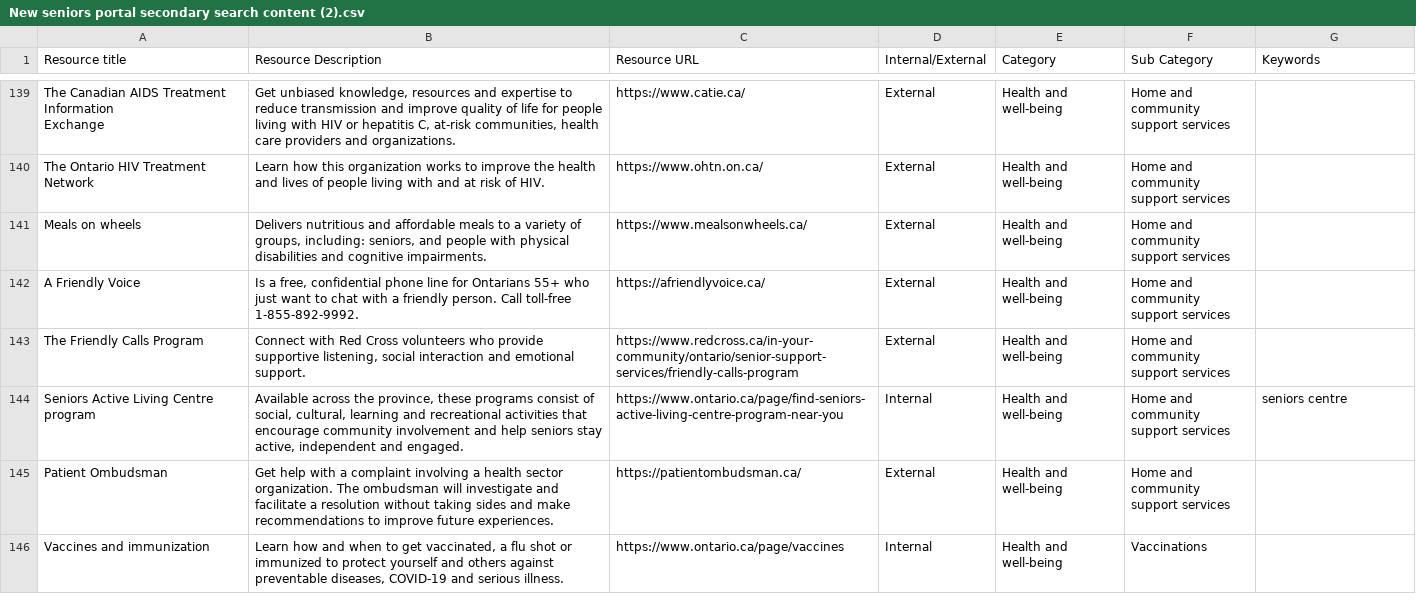
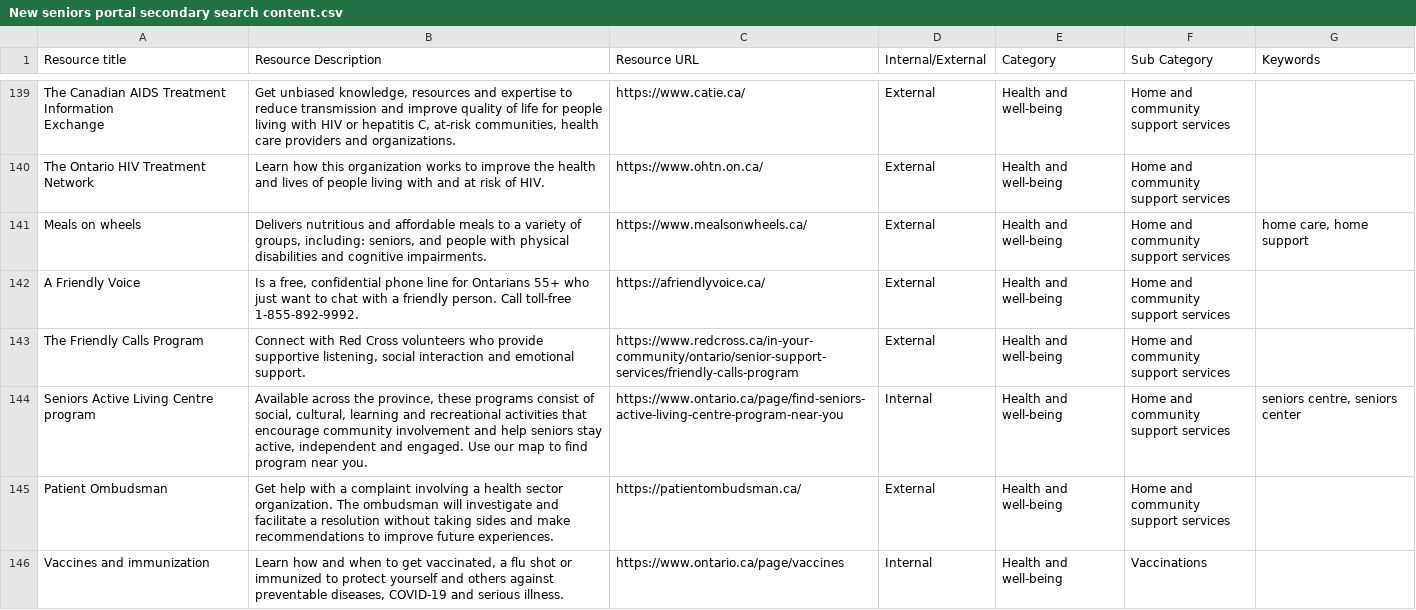
Before and after one commit to modestemax/ops-senior-portal, a CSV file: src/assets/csv/New seniors portal secondary search content.csv (was src/assets/csv/New seniors portal secondary search content (2).csv), drawn as a sheet; only a part is shown, gaps mark what is left out; the diff covers the shown part only.

```diff
--- a/src/assets/csv/New seniors portal secondary search content (2).csv
+++ b/src/assets/csv/New seniors portal secondary search content.csv
@@ -202,4 +202,4 @@ The Ontario HIV Treatment Network  ,Learn how this organization works to imp
 support services",
-Meals on wheels,"Delivers nutritious and affordable meals to a variety of groups, including: seniors, and people with physical disabilities and cognitive impairments.",https://www.mealsonwheels.ca/,External,Health and well-being,"Home and community
-support services",
+Meals on wheels,"Delivers nutritious and affordable meals to a variety of groups, including: seniors, and people with physical disabilities and cognitive impairments.",https://www.mealsonwheels.ca/,External,Health and well-being,"Home and community
+support services","home care, home support"
 A Friendly Voice  ,"Is a free, confidential phone line for Ontarians 55+ who just want to chat with a friendly person. Call toll-free 1-855-892-9992.",https://afriendlyvoice.ca/,External,Health and well-being,"Home and community
@@ -208,4 +208,4 @@ The Friendly Calls Program  ,"Connect with Red Cross volunteers who provide supp
 support services",
-Seniors Active Living Centre program,"Available across the province, these programs consist of social, cultural, learning and recreational activities that encourage community involvement and help seniors stay active, independent and engaged.",https://www.ontario.ca/page/find-seniors-active-living-centre-program-near-you,Internal,Health and well-being,"Home and community
-support services",seniors centre
+Seniors Active Living Centre program,"Available across the province, these programs consist of social, cultural, learning and recreational activities that encourage community involvement and help seniors stay active, independent and engaged. Use our map to find program near you. ",https://www.ontario.ca/page/find-seniors-active-living-centre-program-near-you,Internal,Health and well-being,"Home and community
+support services","seniors centre, seniors center"
 Patient Ombudsman  ,Get help with a complaint involving a health sector organization. The ombudsman will investigate and facilitate a resolution without taking sides and make recommendations to improve future experiences. ,https://patientombudsman.ca/,External,Health and well-being,"Home and community
```
Also changed, not shown: 54 edited cells elsewhere in this file, 2 other files.
